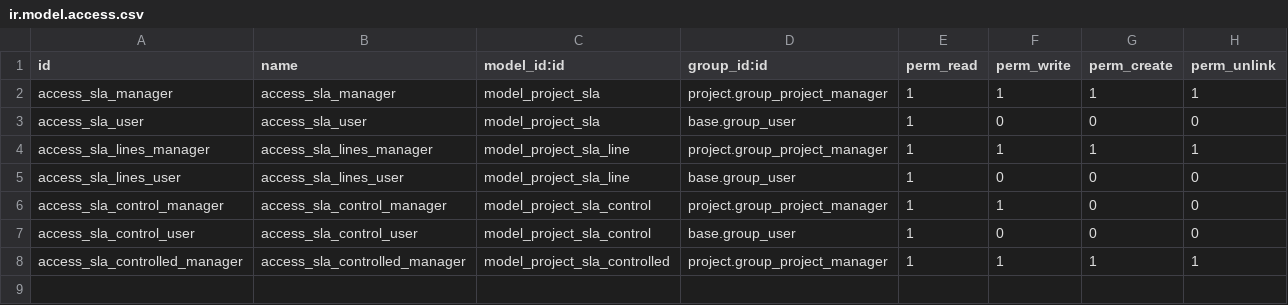
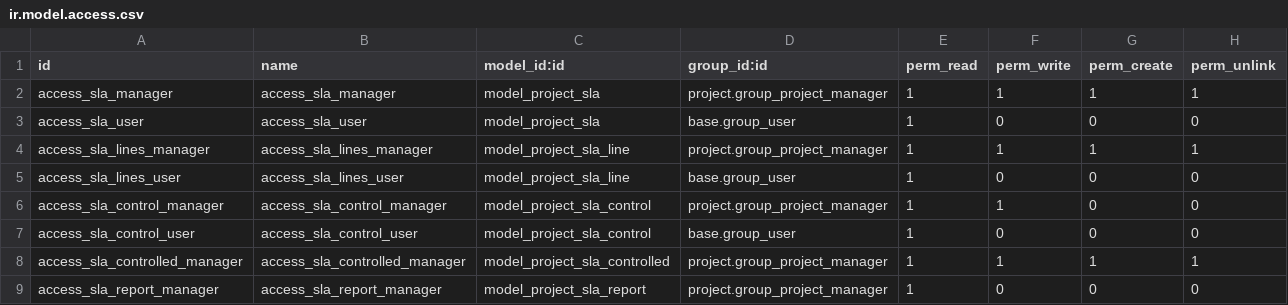
Before and after one commit to OCA/project, a CSV file: project_sla/security/ir.model.access.csv, drawn as a sheet; the diff names each change by its address in the sheet, - before the commit and + after, or states it on an @@ line.

Commit message:
Project SLA: Added analysis report.

```diff
--- a/project_sla/security/ir.model.access.csv
+++ b/project_sla/security/ir.model.access.csv
+row 9: access_sla_report_manager | access_sla_report_manager | model_project_sla_report | project.group_project_manager | 1 | 0 | 0 | 0
```
Also changed, not shown: 5 other files.
